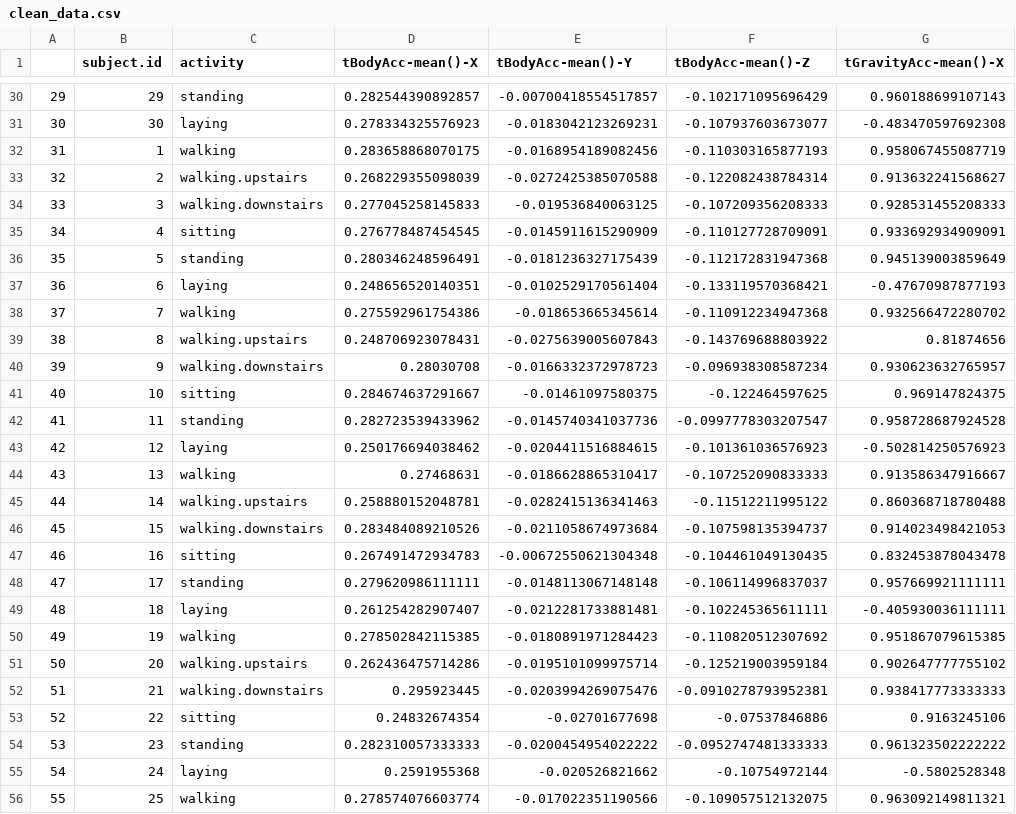
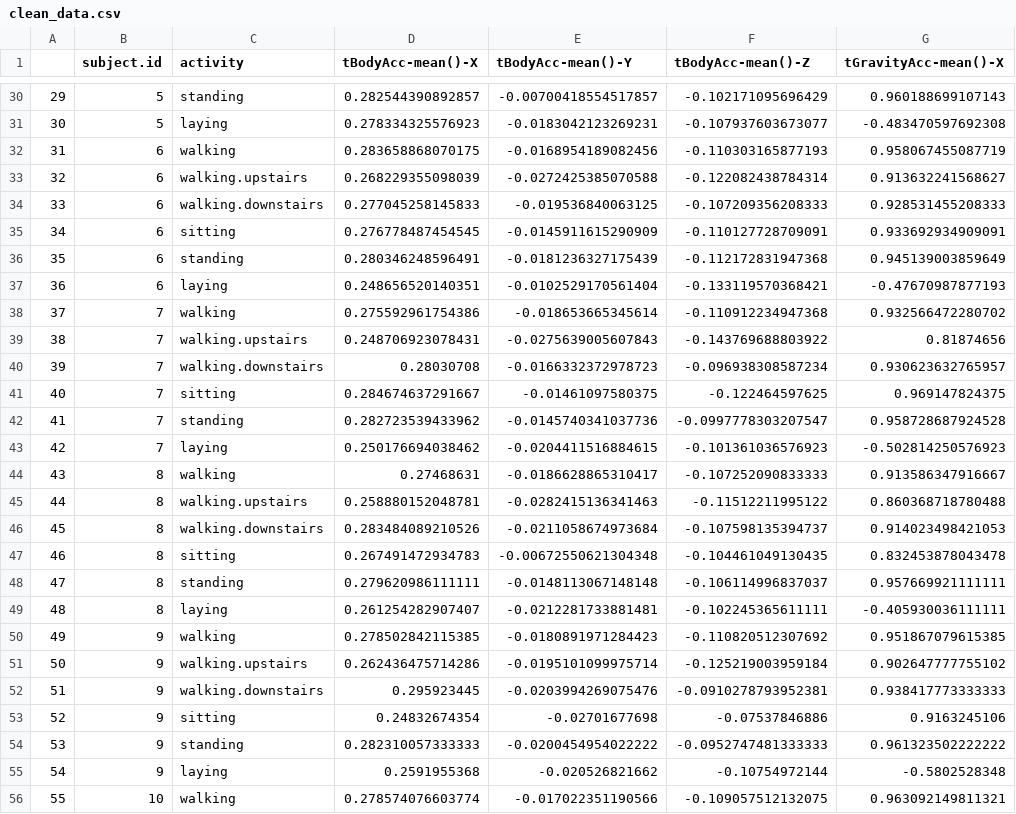
Before and after one commit to abrahmbh/data_cleaning, a CSV file: clean_data.csv, drawn as a sheet; only a part is shown, gaps mark what is left out; the diff covers the shown part only; the diff names each change by its address in the sheet, - before the commit and + after, or states it on an @@ line.

```diff
--- a/clean_data.csv
+++ b/clean_data.csv
-B30 (subject.id): 29
+B30 (subject.id): 5
-B31 (subject.id): 30
+B31 (subject.id): 5
-B32 (subject.id): 1
+B32 (subject.id): 6
-B33 (subject.id): 2
+B33 (subject.id): 6
-B34 (subject.id): 3
+B34 (subject.id): 6
-B35 (subject.id): 4
+B35 (subject.id): 6
-B36 (subject.id): 5
+B36 (subject.id): 6
-B39 (subject.id): 8
+B39 (subject.id): 7
-B40 (subject.id): 9
+B40 (subject.id): 7
-B41 (subject.id): 10
+B41 (subject.id): 7
-B42 (subject.id): 11
+B42 (subject.id): 7
-B43 (subject.id): 12
+B43 (subject.id): 7
-B44 (subject.id): 13
+B44 (subject.id): 8
-B45 (subject.id): 14
+B45 (subject.id): 8
-B46 (subject.id): 15
+B46 (subject.id): 8
-B47 (subject.id): 16
+B47 (subject.id): 8
-B48 (subject.id): 17
+B48 (subject.id): 8
-B49 (subject.id): 18
+B49 (subject.id): 8
-B50 (subject.id): 19
+B50 (subject.id): 9
-B51 (subject.id): 20
+B51 (subject.id): 9
-B52 (subject.id): 21
+B52 (subject.id): 9
-B53 (subject.id): 22
+B53 (subject.id): 9
-B54 (subject.id): 23
+B54 (subject.id): 9
-B55 (subject.id): 24
+B55 (subject.id): 9
-B56 (subject.id): 25
+B56 (subject.id): 10
```
Also changed, not shown: 145 edited cells elsewhere in this file, 2 other files.
